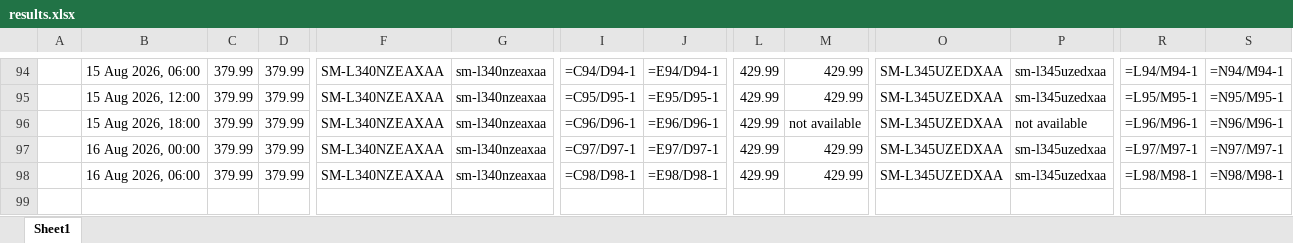
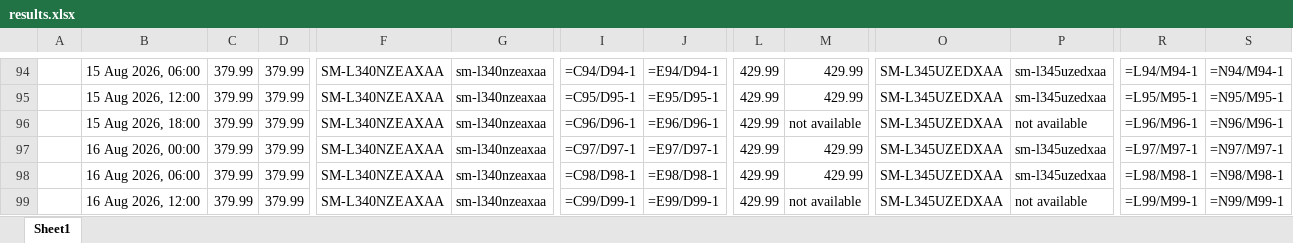
Before and after one commit to rathi-eucloid/launch-watches, an Excel workbook: outputs/results.xlsx, sheet Sheet1, drawn as a sheet; only a part is shown, gaps mark what is left out; values as stored, in another font and other column widths than the file's, no borders; formulas without a stored value are shown as written; rows hold the shown columns only; the diff names each change by its address in the sheet, - before the commit and + after, or states it on an @@ line.

```diff
--- a/outputs/results.xlsx (sheet Sheet1)
+++ b/outputs/results.xlsx (sheet Sheet1)
+row 99:  | 16 Aug 2026, 12:00 | 379.99 | 379.99 | SM-L340NZEAXAA | sm-l340nzeaxaa | =C99/D99-1 | =E99/D99-1 | 429.99 | not available | SM-L345UZEDXAA | not available | =L99/M99-1 | =N99/M99-1
```
Also changed, not shown: 21 other files.
